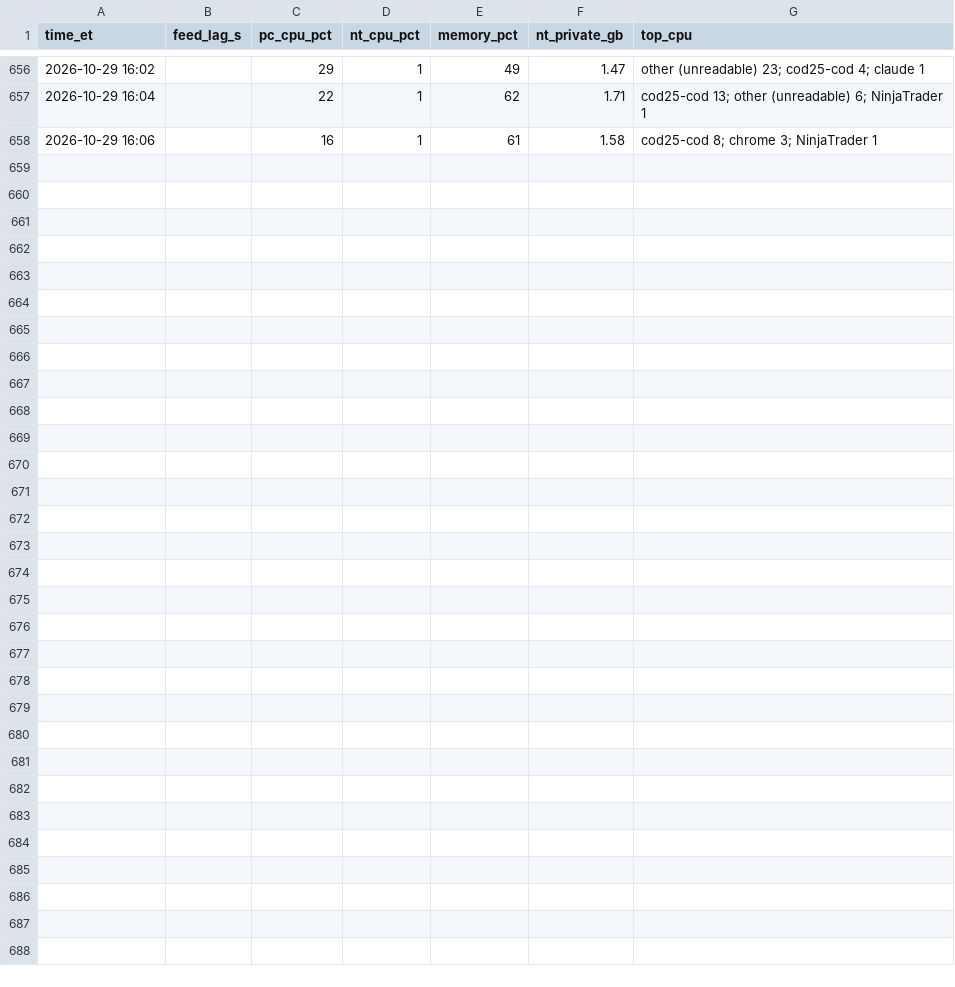
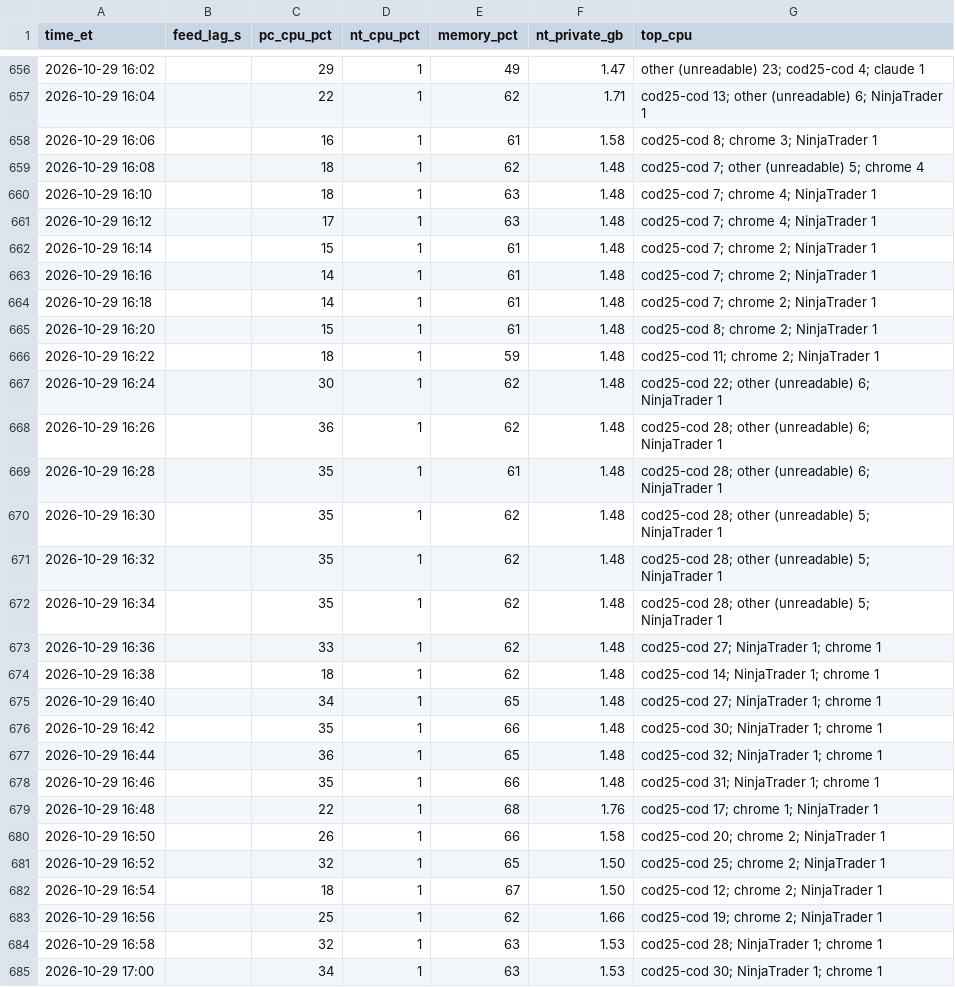
Before and after one commit to Linderwow/NoiseArea, a CSV file: nt8/agent_exports/records/perf_log.csv, drawn as a sheet; only a part is shown, gaps mark what is left out; the diff names each change by its address in the sheet, - before the commit and + after, or states it on an @@ line.

Commit message:
Auto-sync from live: 6 file(s) - clock_offset.csv, perf_log.csv, watchdog_log.csv, vix_history_cboe_latest.csv, bars_archive_MNQ_Sim101.csv, shadow_ledger.csv
Verified before commit: secrets, sync corruption, python/json, append-only ledgers.
Committed by tools/autopush.py.

```diff
--- a/nt8/agent_exports/records/perf_log.csv
+++ b/nt8/agent_exports/records/perf_log.csv
+row 659: 2026-10-29 16:08 |  | 18 | 1 | 62 | 1.48 | cod25-cod 7; other (unreadable) 5; chrome 4
+row 660: 2026-10-29 16:10 |  | 18 | 1 | 63 | 1.48 | cod25-cod 7; chrome 4; NinjaTrader 1
+row 661: 2026-10-29 16:12 |  | 17 | 1 | 63 | 1.48 | cod25-cod 7; chrome 4; NinjaTrader 1
+row 662: 2026-10-29 16:14 |  | 15 | 1 | 61 | 1.48 | cod25-cod 7; chrome 2; NinjaTrader 1
+row 663: 2026-10-29 16:16 |  | 14 | 1 | 61 | 1.48 | cod25-cod 7; chrome 2; NinjaTrader 1
+row 664: 2026-10-29 16:18 |  | 14 | 1 | 61 | 1.48 | cod25-cod 7; chrome 2; NinjaTrader 1
+row 665: 2026-10-29 16:20 |  | 15 | 1 | 61 | 1.48 | cod25-cod 8; chrome 2; NinjaTrader 1
+row 666: 2026-10-29 16:22 |  | 18 | 1 | 59 | 1.48 | cod25-cod 11; chrome 2; NinjaTrader 1
+row 667: 2026-10-29 16:24 |  | 30 | 1 | 62 | 1.48 | cod25-cod 22; other (unreadable) 6; NinjaTrader 1
+row 668: 2026-10-29 16:26 |  | 36 | 1 | 62 | 1.48 | cod25-cod 28; other (unreadable) 6; NinjaTrader 1
+row 669: 2026-10-29 16:28 |  | 35 | 1 | 61 | 1.48 | cod25-cod 28; other (unreadable) 6; NinjaTrader 1
+row 670: 2026-10-29 16:30 |  | 35 | 1 | 62 | 1.48 | cod25-cod 28; other (unreadable) 5; NinjaTrader 1
+row 671: 2026-10-29 16:32 |  | 35 | 1 | 62 | 1.48 | cod25-cod 28; other (unreadable) 5; NinjaTrader 1
+row 672: 2026-10-29 16:34 |  | 35 | 1 | 62 | 1.48 | cod25-cod 28; other (unreadable) 5; NinjaTrader 1
+row 673: 2026-10-29 16:36 |  | 33 | 1 | 62 | 1.48 | cod25-cod 27; NinjaTrader 1; chrome 1
+row 674: 2026-10-29 16:38 |  | 18 | 1 | 62 | 1.48 | cod25-cod 14; NinjaTrader 1; chrome 1
+row 675: 2026-10-29 16:40 |  | 34 | 1 | 65 | 1.48 | cod25-cod 27; NinjaTrader 1; chrome 1
+row 676: 2026-10-29 16:42 |  | 35 | 1 | 66 | 1.48 | cod25-cod 30; NinjaTrader 1; chrome 1
+row 677: 2026-10-29 16:44 |  | 36 | 1 | 65 | 1.48 | cod25-cod 32; NinjaTrader 1; chrome 1
+row 678: 2026-10-29 16:46 |  | 35 | 1 | 66 | 1.48 | cod25-cod 31; NinjaTrader 1; chrome 1
+row 679: 2026-10-29 16:48 |  | 22 | 1 | 68 | 1.76 | cod25-cod 17; chrome 1; NinjaTrader 1
+row 680: 2026-10-29 16:50 |  | 26 | 1 | 66 | 1.58 | cod25-cod 20; chrome 2; NinjaTrader 1
+row 681: 2026-10-29 16:52 |  | 32 | 1 | 65 | 1.50 | cod25-cod 25; chrome 2; NinjaTrader 1
+row 682: 2026-10-29 16:54 |  | 18 | 1 | 67 | 1.50 | cod25-cod 12; chrome 2; NinjaTrader 1
+row 683: 2026-10-29 16:56 |  | 25 | 1 | 62 | 1.66 | cod25-cod 19; chrome 2; NinjaTrader 1
+row 684: 2026-10-29 16:58 |  | 32 | 1 | 63 | 1.53 | cod25-cod 28; NinjaTrader 1; chrome 1
+row 685: 2026-10-29 17:00 |  | 34 | 1 | 63 | 1.53 | cod25-cod 30; NinjaTrader 1; chrome 1
```
Also changed, not shown: nt8/agent_exports/records/clock_offset.csv, nt8/agent_exports/records/watchdog_log.csv, 3 other files.
